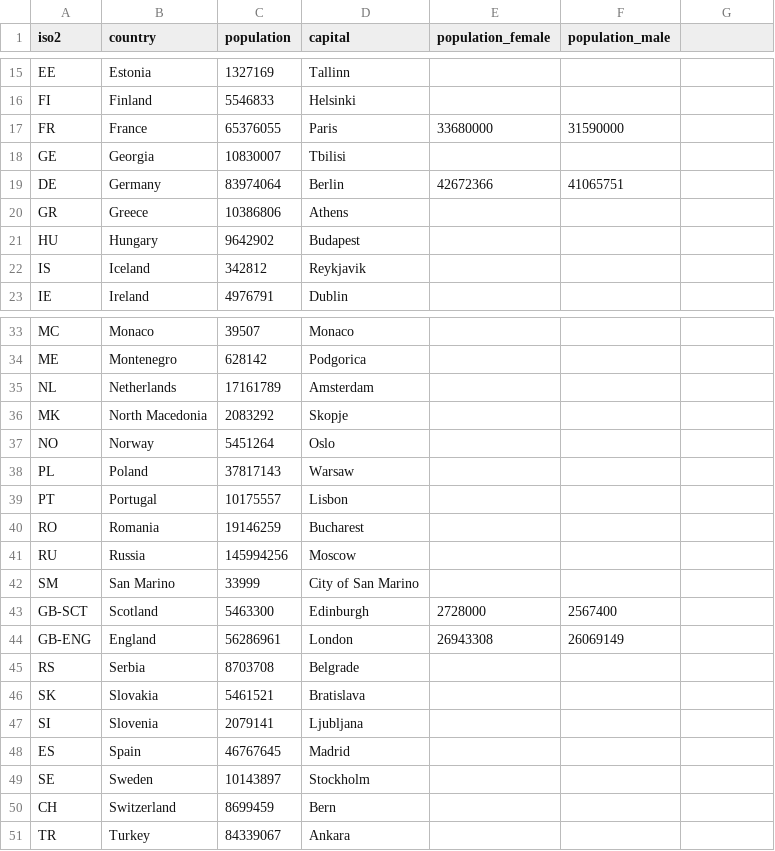
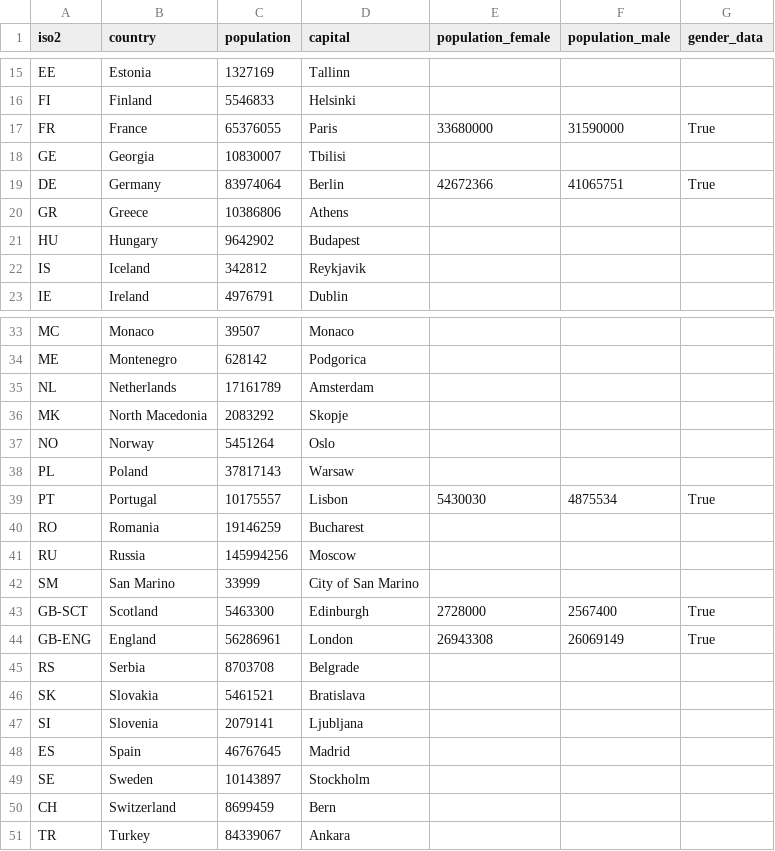
Before and after one commit to Priesemann-Group/covid19_soccer, a CSV file: data/countries.csv, drawn as a sheet; only a part is shown, gaps mark what is left out; the diff names each change by its address in the sheet, - before the commit and + after, or states it on an @@ line.

Commit message:
Adjusted scaling for stadium effect and also added data from portugal

```diff
--- a/data/countries.csv
+++ b/data/countries.csv
-G1: (empty)
+G1: gender_data
-G17 (gender_data): (empty)
+G17 (gender_data): True
-G19 (gender_data): (empty)
+G19 (gender_data): True
-E39 (population_female): (empty)
+E39 (population_female): 5430030
-F39 (population_male): (empty)
+F39 (population_male): 4875534
-G39 (gender_data): (empty)
+G39 (gender_data): True
-G43:G44 (gender_data): (empty)
+G43:G44 (gender_data): True
```
Also changed, not shown: 5 other files.
